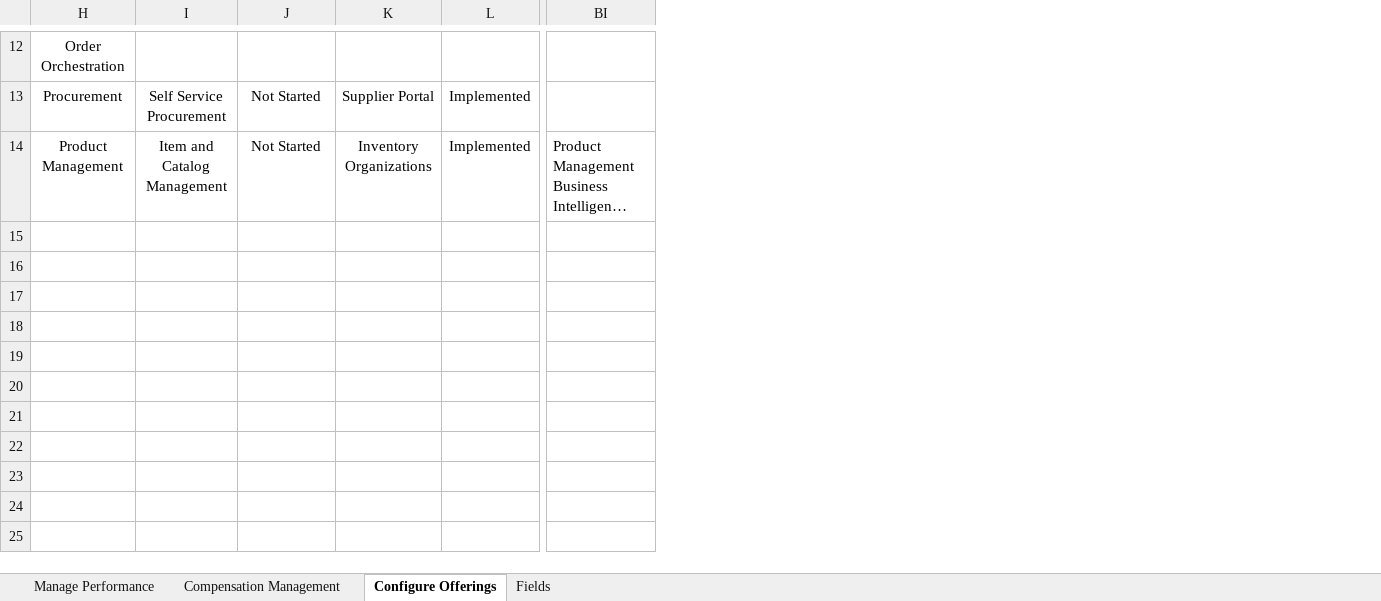
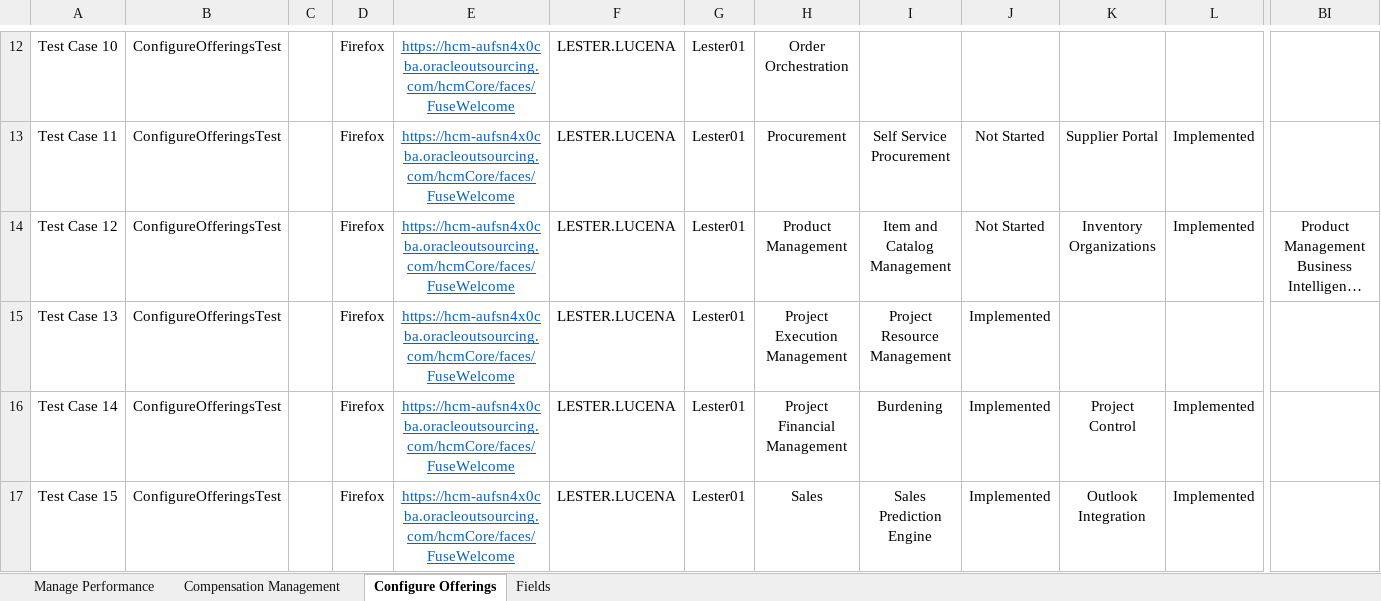
Before and after one commit to paoloxide/HCM_Configurations, an Excel workbook: SampleTestData.xlsx, sheet Configure Offerings, drawn as a sheet; only a part is shown, gaps mark what is left out; long unchanged cells end in …; values as stored, in another font and other column widths than the file's, no borders; rows hold the shown columns only; the diff covers the shown part only; the diff names each change by its address in the sheet, - before the commit and + after, or states it on an @@ line.

```diff
--- a/SampleTestData.xlsx (sheet Configure Offerings)
+++ b/SampleTestData.xlsx (sheet Configure Offerings)
@@ column A unhidden, rows 12-14: Test Case 10 | Test Case 11 | Test Case 12 @@
@@ column B unhidden, rows 12-14: all ConfigureOfferingsTest @@
@@ column C unhidden, empty @@
@@ column D unhidden, rows 12-14: all Firefox @@
@@ column E unhidden, rows 12-14: all https://hcm-aufsn4x0cba.oracleoutsourcing.com/hcmCore/faces/FuseWelcome @@
@@ column F unhidden, rows 12-14: all LESTER.LUCENA @@
@@ column G unhidden, rows 12-14: all Lester01 @@
-BI14 alignment: left
+BI14 alignment: center
+row 15: Test Case 13 | ConfigureOfferingsTest |  | Firefox | https://hcm-aufsn4x0cba.oracleoutsourcing.com/hcmCore/faces/FuseWelcome | LESTER.LUCENA | Lester01 | Project Execution Management | Project Resource Management | Implemented
+row 16: Test Case 14 | ConfigureOfferingsTest |  | Firefox | https://hcm-aufsn4x0cba.oracleoutsourcing.com/hcmCore/faces/FuseWelcome | LESTER.LUCENA | Lester01 | Project Financial Management | Burdening | Implemented | Project Control | Implemented
+row 17: Test Case 15 | ConfigureOfferingsTest |  | Firefox | https://hcm-aufsn4x0cba.oracleoutsourcing.com/hcmCore/faces/FuseWelcome | LESTER.LUCENA | Lester01 | Sales | Sales Prediction Engine | Implemented | Outlook Integration | Implemented
```
Also changed, not shown: 3 added rows elsewhere in this sheet, sheet Fields.
